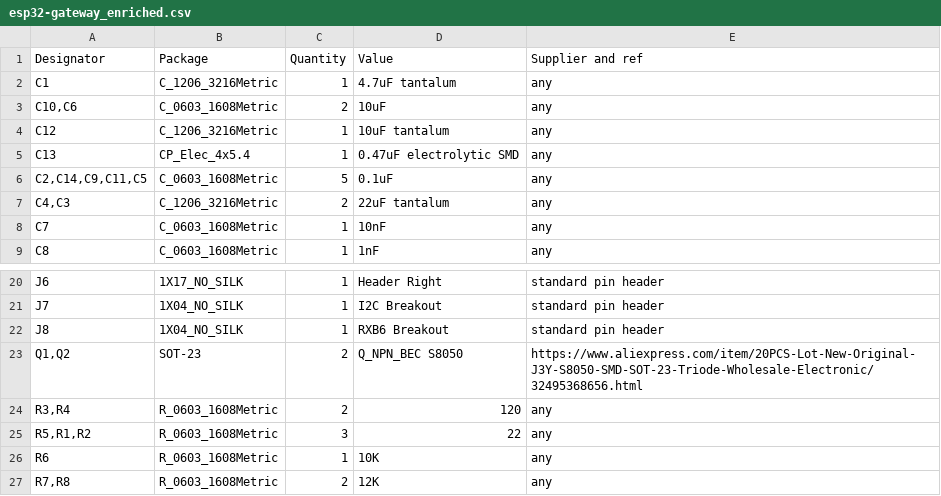
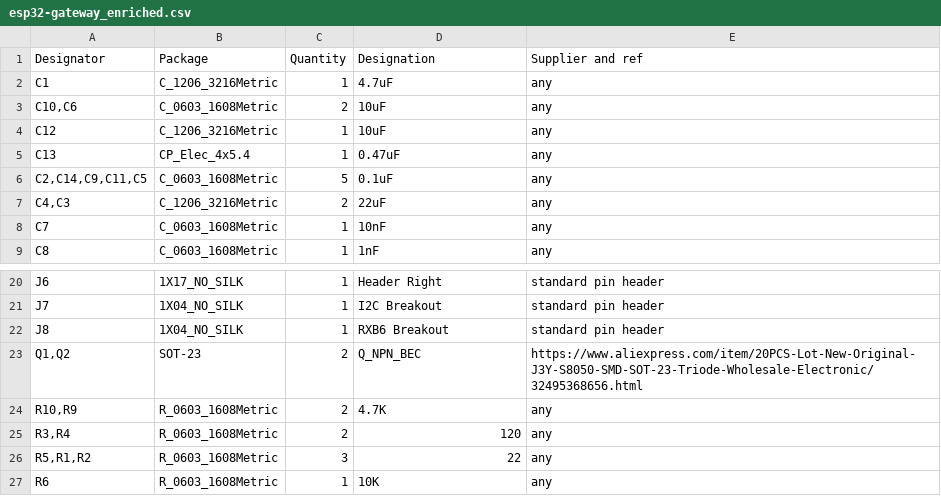
Before and after one commit to freynder/ESP32-MySensors-Gateway, a CSV file: esp32-gateway_enriched.csv, drawn as a sheet; only a part is shown, gaps mark what is left out; the shorter side is filled out with more unchanged rows.

```diff
--- a/esp32-gateway_enriched.csv
+++ b/esp32-gateway_enriched.csv
@@ -1,8 +1,8 @@
-Designator,Package,Quantity,Value,Supplier and ref
-C1,C_1206_3216Metric,1,4.7uF tantalum,any
+Designator,Package,Quantity,Designation,Supplier and ref
+C1,C_1206_3216Metric,1,4.7uF,any
 "C10,C6",C_0603_1608Metric,2,10uF,any
-C12,C_1206_3216Metric,1,10uF tantalum,any
-C13,CP_Elec_4x5.4,1,0.47uF electrolytic SMD,any
+C12,C_1206_3216Metric,1,10uF,any
+C13,CP_Elec_4x5.4,1,0.47uF,any
 "C2,C14,C9,C11,C5",C_0603_1608Metric,5,0.1uF,any
-"C4,C3",C_1206_3216Metric,2,22uF tantalum,any
+"C4,C3",C_1206_3216Metric,2,22uF,any
 C7,C_0603_1608Metric,1,10nF,any
@@ -22,3 +22,4 @@ J7,1X04_NO_SILK,1,I2C Breakout,standard pin header
 J8,1X04_NO_SILK,1,RXB6 Breakout,standard pin header
-"Q1,Q2",SOT-23,2,Q_NPN_BEC S8050,https://www.aliexpress.com/item/20PCS-Lot-New-Original-J3Y-S8050-SMD-SOT-23-Triode-Wholesale-Electronic/32495368656.html
+"Q1,Q2",SOT-23,2,Q_NPN_BEC,https://www.aliexpress.com/item/20PCS-Lot-New-Original-J3Y-S8050-SMD-SOT-23-Triode-Wholesale-Electronic/32495368656.html
+"R10,R9",R_0603_1608Metric,2,4.7K,any
 "R3,R4",R_0603_1608Metric,2,120,any
```
Also changed, not shown: esp32-gateway.csv, 5 other files.
